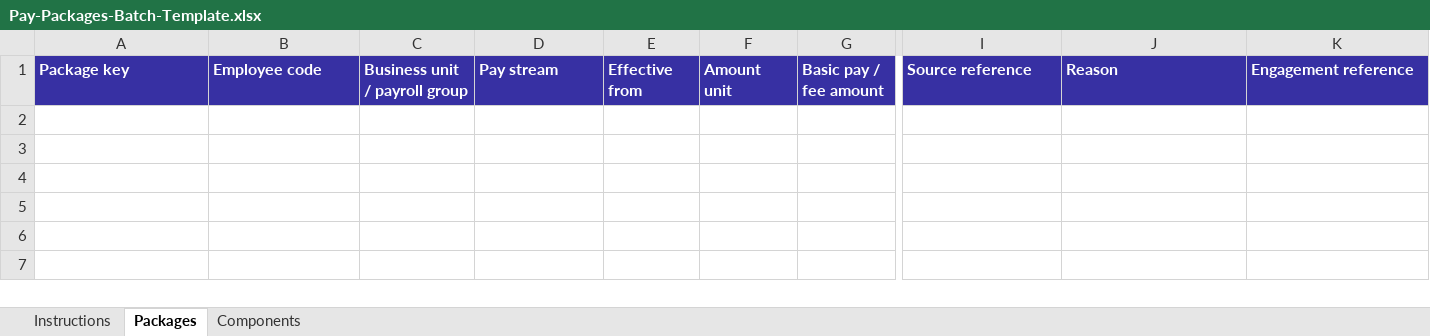
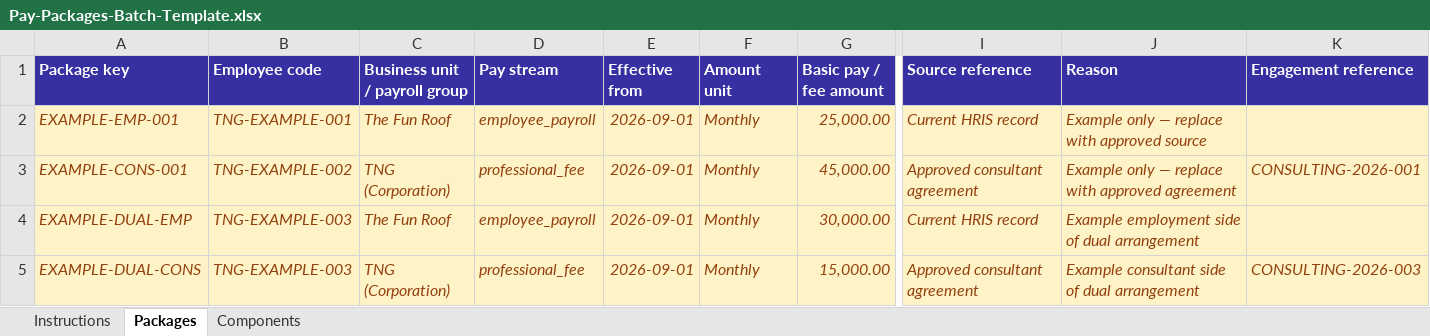
Before and after one commit to kei9chan/TNGHRIS, an Excel workbook: public/templates/Pay-Packages-Batch-Template.xlsx, sheet Packages, drawn as a sheet; only a part is shown, gaps mark what is left out; values as stored, in another font and other column widths than the file's, no borders; rows hold the shown columns only; the diff names each change by its address in the sheet, - before the commit and + after, or states it on an @@ line.

Commit message:
Add guided pay package examples and ignore sample rows
Add guided pay package examples and ignore sample rows

```diff
--- a/public/templates/Pay-Packages-Batch-Template.xlsx (sheet Packages)
+++ b/public/templates/Pay-Packages-Batch-Template.xlsx (sheet Packages)
+row 2: EXAMPLE-EMP-001 | TNG-EXAMPLE-001 | The Fun Roof | employee_payroll | 2026-09-01 | Monthly | 25,000.00 | Current HRIS record | Example only — replace with approved source
+row 3: EXAMPLE-CONS-001 | TNG-EXAMPLE-002 | TNG (Corporation) | professional_fee | 2026-09-01 | Monthly | 45,000.00 | Approved consultant agreement | Example only — replace with approved agreement | CONSULTING-2026-001
+row 4: EXAMPLE-DUAL-EMP | TNG-EXAMPLE-003 | The Fun Roof | employee_payroll | 2026-09-01 | Monthly | 30,000.00 | Current HRIS record | Example employment side of dual arrangement
+row 5: EXAMPLE-DUAL-CONS | TNG-EXAMPLE-003 | TNG (Corporation) | professional_fee | 2026-09-01 | Monthly | 15,000.00 | Approved consultant agreement | Example consultant side of dual arrangement | CONSULTING-2026-003
```
Also changed, not shown: sheet Components, sheet Instructions, 1 other file.
